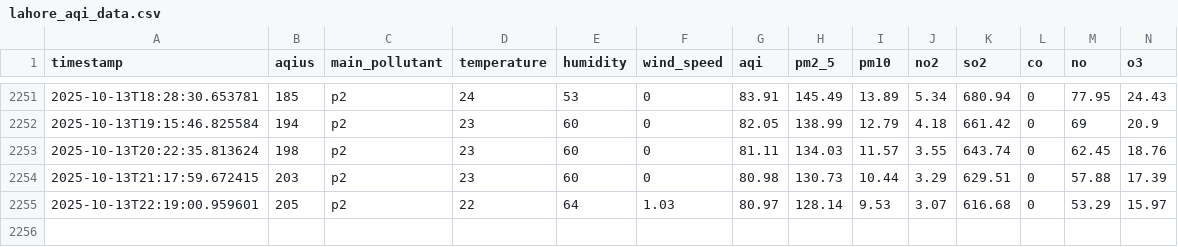
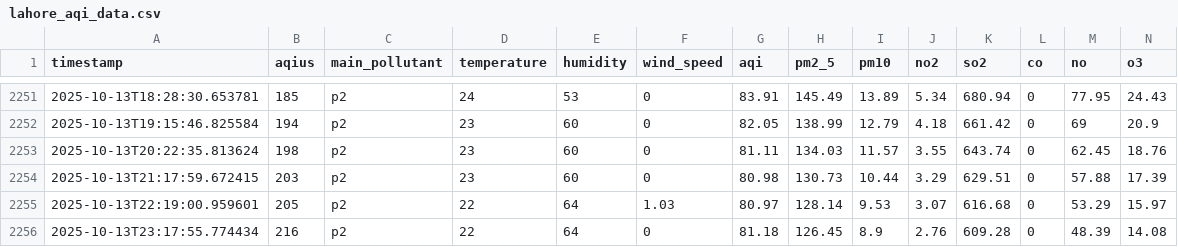
Before and after one commit to ManoFayyaz/Lahore_Aqi_Repo, a CSV file: lahore_aqi_data.csv, drawn as a sheet; only a part is shown, gaps mark what is left out; rows hold the shown columns only; the diff names each change by its address in the sheet, - before the commit and + after, or states it on an @@ line.

```diff
--- a/lahore_aqi_data.csv
+++ b/lahore_aqi_data.csv
+row 2256: 2025-10-13T23:17:55.774434 | 216 | p2 | 22 | 64 | 0 | 81.18 | 126.45 | 8.9 | 2.76 | 609.28 | 0 | 48.39 | 14.08
```
Also changed, not shown: lahore_aqi_features.csv.
